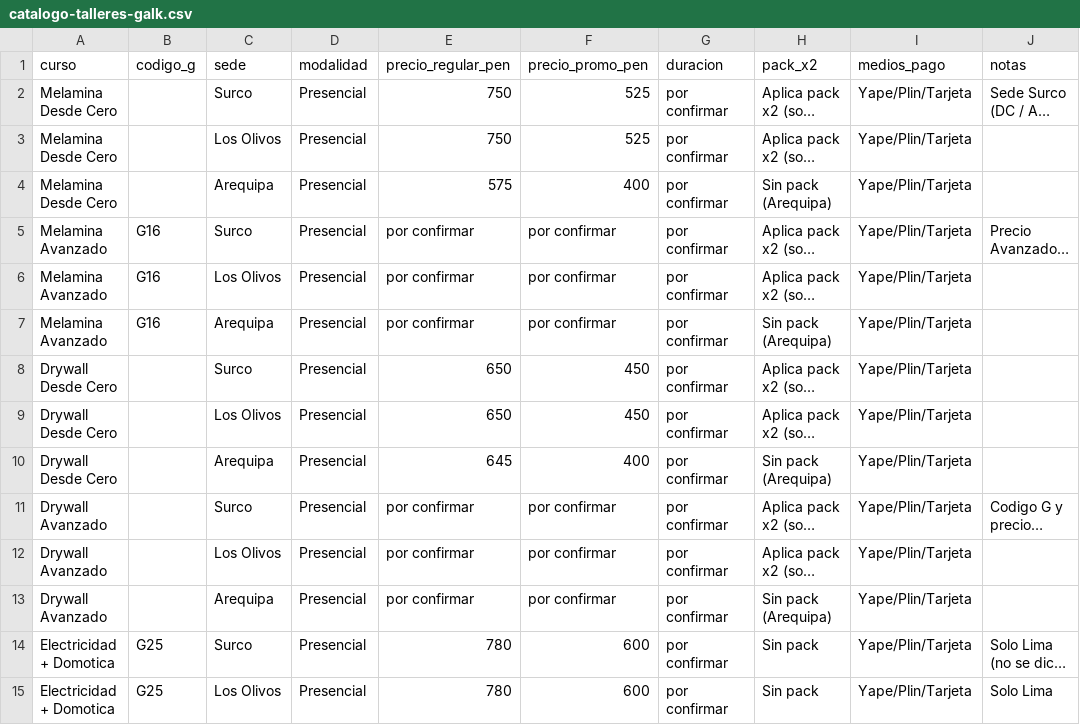
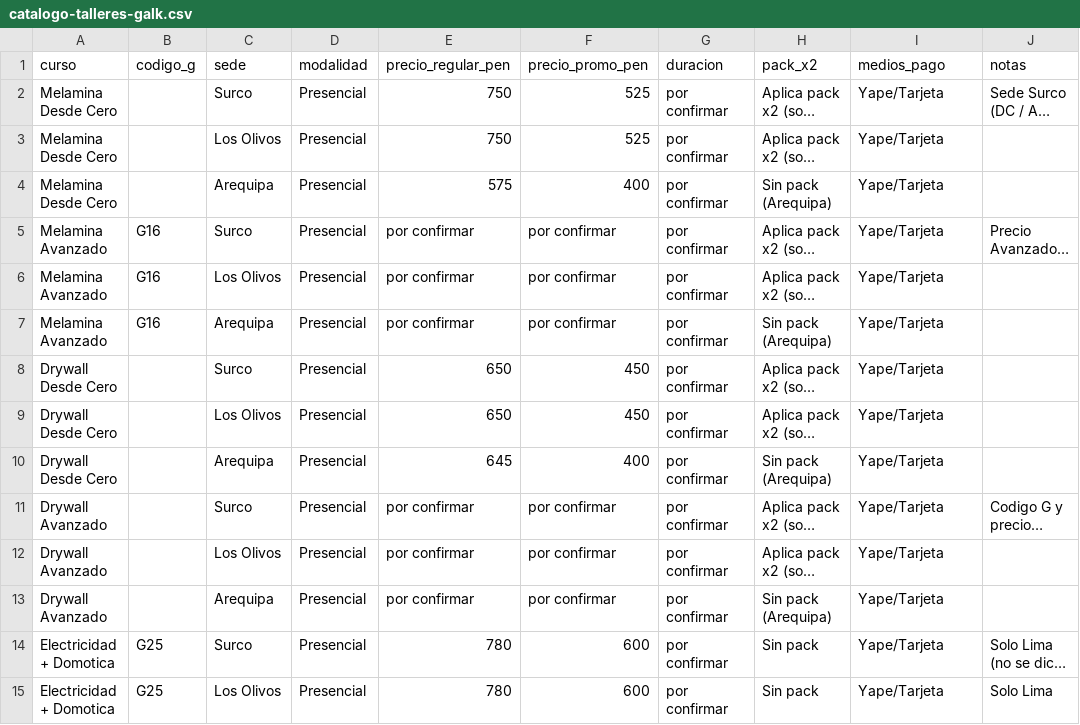
Before and after one commit to Gochiri/grupo-galk, a CSV file: knowledge-base/catalogo-talleres-galk.csv, drawn as a sheet; long unchanged cells end in …; the diff names each change by its address in the sheet, - before the commit and + after, or states it on an @@ line.

```diff
--- a/knowledge-base/catalogo-talleres-galk.csv
+++ b/knowledge-base/catalogo-talleres-galk.csv
-I2:I15 (medios_pago): Yape/Plin/Tarjeta
+I2:I15 (medios_pago): Yape/Tarjeta
```
Also changed, not shown: knowledge-base/catalogo-gestion-galk.csv, knowledge-base/catalogo-software-galk.csv, 1 other file.
